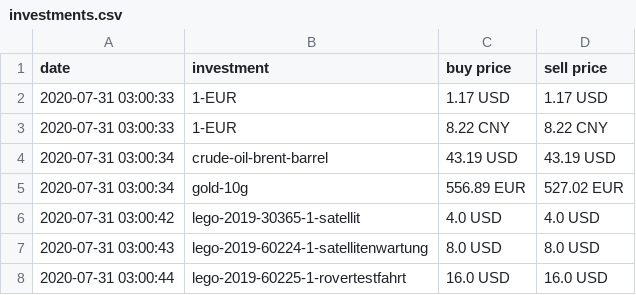
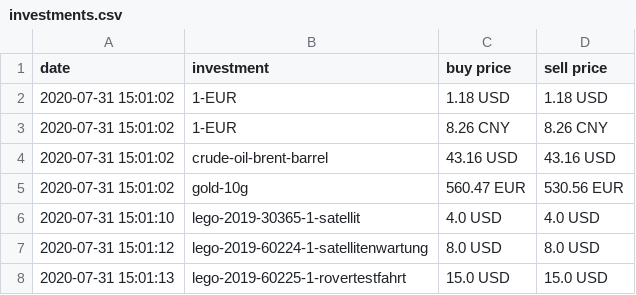
Before and after one commit to ooz/zeitgeist, a CSV file: investments.csv, drawn as a sheet.

```diff
--- a/investments.csv
+++ b/investments.csv
@@ -1,8 +1,8 @@
 date, investment, buy price, sell price
-2020-07-31 03:00:33, 1-EUR, 1.17 USD, 1.17 USD
-2020-07-31 03:00:33, 1-EUR, 8.22 CNY, 8.22 CNY
-2020-07-31 03:00:34, crude-oil-brent-barrel, 43.19 USD, 43.19 USD
-2020-07-31 03:00:34, gold-10g, 556.89 EUR, 527.02 EUR
-2020-07-31 03:00:42, lego-2019-30365-1-satellit, 4.0 USD, 4.0 USD
-2020-07-31 03:00:43, lego-2019-60224-1-satellitenwartung, 8.0 USD, 8.0 USD
-2020-07-31 03:00:44, lego-2019-60225-1-rovertestfahrt, 16.0 USD, 16.0 USD
+2020-07-31 15:01:02, 1-EUR, 1.18 USD, 1.18 USD
+2020-07-31 15:01:02, 1-EUR, 8.26 CNY, 8.26 CNY
+2020-07-31 15:01:02, crude-oil-brent-barrel, 43.16 USD, 43.16 USD
+2020-07-31 15:01:02, gold-10g, 560.47 EUR, 530.56 EUR
+2020-07-31 15:01:10, lego-2019-30365-1-satellit, 4.0 USD, 4.0 USD
+2020-07-31 15:01:12, lego-2019-60224-1-satellitenwartung, 8.0 USD, 8.0 USD
+2020-07-31 15:01:13, lego-2019-60225-1-rovertestfahrt, 15.0 USD, 15.0 USD
```
Also changed, not shown: 1 other file.
